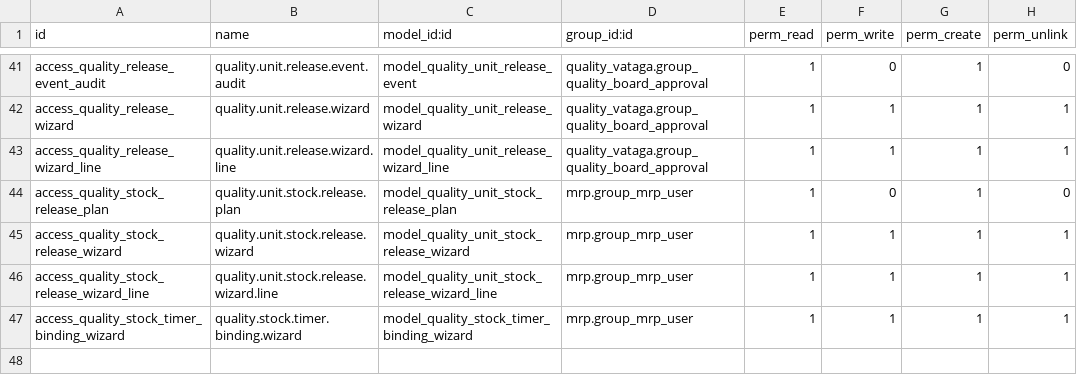
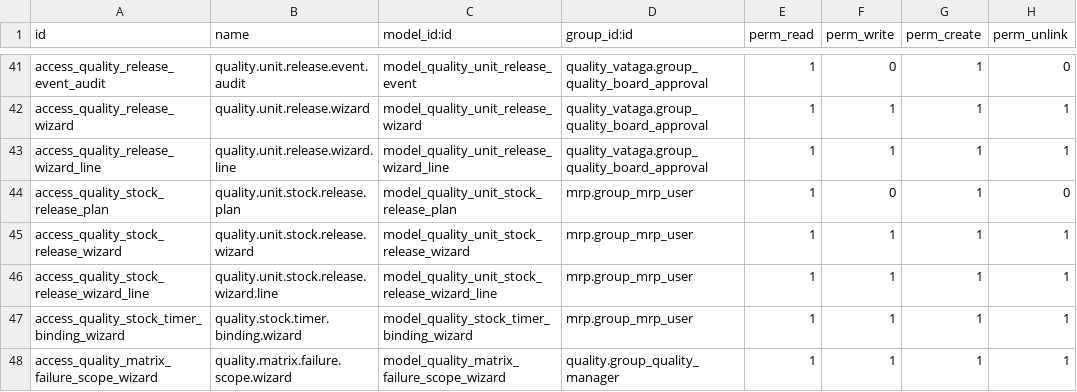
Before and after one commit to ERP-Ukraine/vataga, a CSV file: extra-addons/quality_vataga/security/ir.model.access.csv, drawn as a sheet; only a part is shown, gaps mark what is left out.

Commit message:
[IMP] quality_vataga: scope matrix holds and guard native completion
Keep FAIL units bound to their open alert while inspector-admitted PASS units use the existing operational transfer path without board release approval. Preserve the controlled-MO posting barrier. Add native public MRP baseline tests and prepare Enterprise routing regressions; Enterprise integration remains unverified.

```diff
--- a/extra-addons/quality_vataga/security/ir.model.access.csv
+++ b/extra-addons/quality_vataga/security/ir.model.access.csv
@@ -47 +47,2 @@ access_quality_stock_release_wizard_line,quality.unit.stock.release.wizard.line,
 access_quality_stock_timer_binding_wizard,quality.stock.timer.binding.wizard,model_quality_stock_timer_binding_wizard,mrp.group_mrp_user,1,1,1,1
+access_quality_matrix_failure_scope_wizard,quality.matrix.failure.scope.wizard,model_quality_matrix_failure_scope_wizard,quality.group_quality_manager,1,1,1,1
```
Also changed, not shown: 11 other files.
